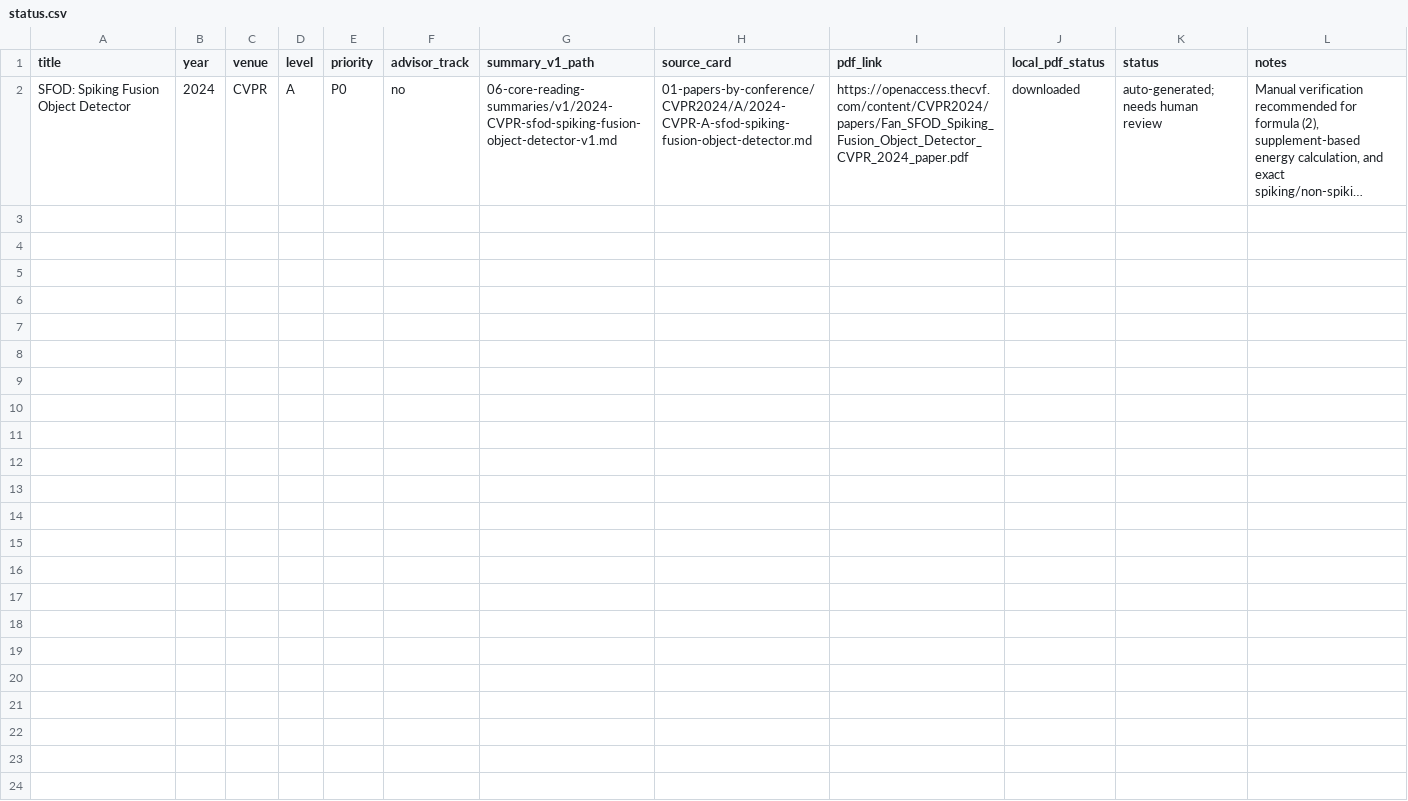
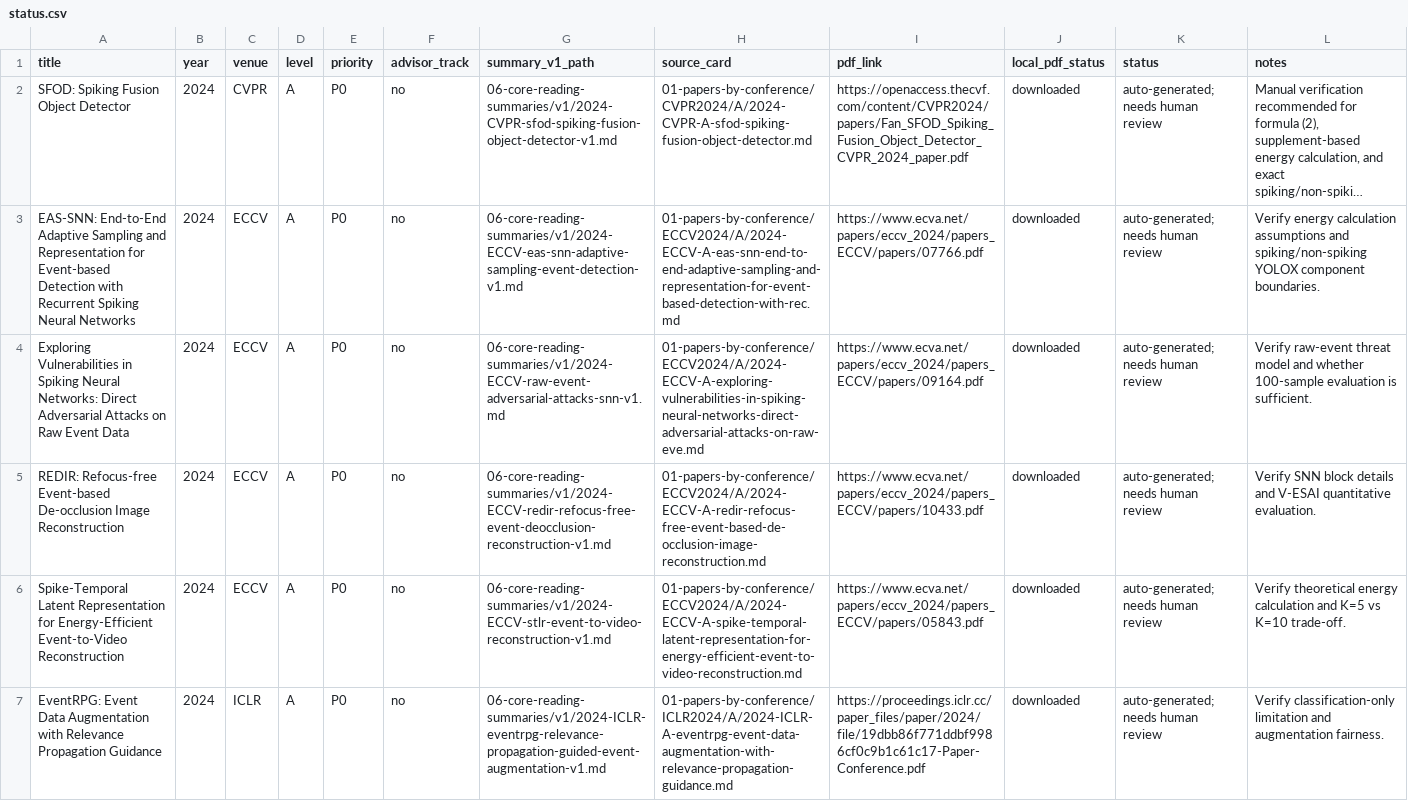
Before and after one commit to QuanHaHQuan/snn-event-camera-review, a CSV file: 06-core-reading-summaries/v1/status.csv, drawn as a sheet; only a part is shown; long unchanged cells end in …; the diff covers the shown part only; the diff names each change by its address in the sheet, - before the commit and + after, or states it on an @@ line.

Commit message:
Add Summary V1 for core reading papers

```diff
--- a/06-core-reading-summaries/v1/status.csv
+++ b/06-core-reading-summaries/v1/status.csv
+row 3: EAS-SNN: End-to-End Adaptive Sampling and Representation for Event-based Detection with Recurrent Spiking Neural Networks | 2024 | ECCV | A | P0 | no | 06-core-reading-summaries/v1/2024-ECCV-eas-snn-adaptive-sampling-event-detection-v1.md | 01-papers-by-conference/ECCV2024/A/2024-ECCV-A-eas-snn-end-to-end-adaptive-sampling-and-representation-for-event-based-detection-with-rec.md | https://www.ecva.net/papers/eccv_2024/papers_ECCV/papers/07766.pdf | downloaded | auto-generated; needs human review | Verify energy calculation assumptions and spiking/non-spiking YOLOX component boundaries.
+row 4: Exploring Vulnerabilities in Spiking Neural Networks: Direct Adversarial Attacks on Raw Event Data | 2024 | ECCV | A | P0 | no | 06-core-reading-summaries/v1/2024-ECCV-raw-event-adversarial-attacks-snn-v1.md | 01-papers-by-conference/ECCV2024/A/2024-ECCV-A-exploring-vulnerabilities-in-spiking-neural-networks-direct-adversarial-attacks-on-raw-eve.md | https://www.ecva.net/papers/eccv_2024/papers_ECCV/papers/09164.pdf | downloaded | auto-generated; needs human review | Verify raw-event threat model and whether 100-sample evaluation is sufficient.
+row 5: REDIR: Refocus-free Event-based De-occlusion Image Reconstruction | 2024 | ECCV | A | P0 | no | 06-core-reading-summaries/v1/2024-ECCV-redir-refocus-free-event-deocclusion-reconstruction-v1.md | 01-papers-by-conference/ECCV2024/A/2024-ECCV-A-redir-refocus-free-event-based-de-occlusion-image-reconstruction.md | https://www.ecva.net/papers/eccv_2024/papers_ECCV/papers/10433.pdf | downloaded | auto-generated; needs human review | Verify SNN block details and V-ESAI quantitative evaluation.
+row 6: Spike-Temporal Latent Representation for Energy-Efficient Event-to-Video Reconstruction | 2024 | ECCV | A | P0 | no | 06-core-reading-summaries/v1/2024-ECCV-stlr-event-to-video-reconstruction-v1.md | 01-papers-by-conference/ECCV2024/A/2024-ECCV-A-spike-temporal-latent-representation-for-energy-efficient-event-to-video-reconstruction.md | https://www.ecva.net/papers/eccv_2024/papers_ECCV/papers/05843.pdf | downloaded | auto-generated; needs human review | Verify theoretical energy calculation and K=5 vs K=10 trade-off.
+row 7: EventRPG: Event Data Augmentation with Relevance Propagation Guidance | 2024 | ICLR | A | P0 | no | 06-core-reading-summaries/v1/2024-ICLR-eventrpg-relevance-propagation-guided-event-augmentation-v1.md | 01-papers-by-conference/ICLR2024/A/2024-ICLR-A-eventrpg-event-data-augmentation-with-relevance-propagation-guidance.md | https://proceedings.iclr.cc/paper_files/paper/2024/file/19dbb86f771ddbf9986cf0c9b1c61c17-Paper-Conference.pdf | downloaded | auto-generated; needs human review | Verify classification-only limitation and augmentation fairness.
```
Also changed, not shown: 5 added rows elsewhere in this file, 11 other files.
